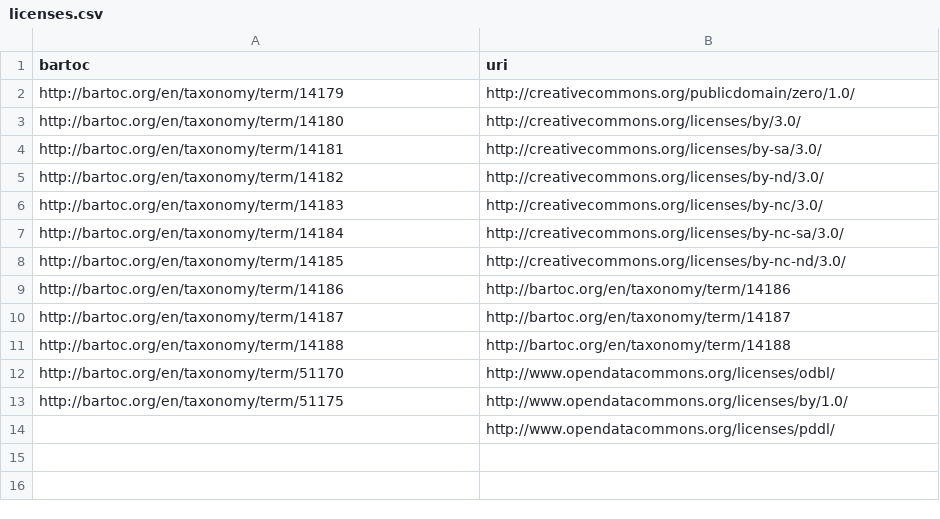
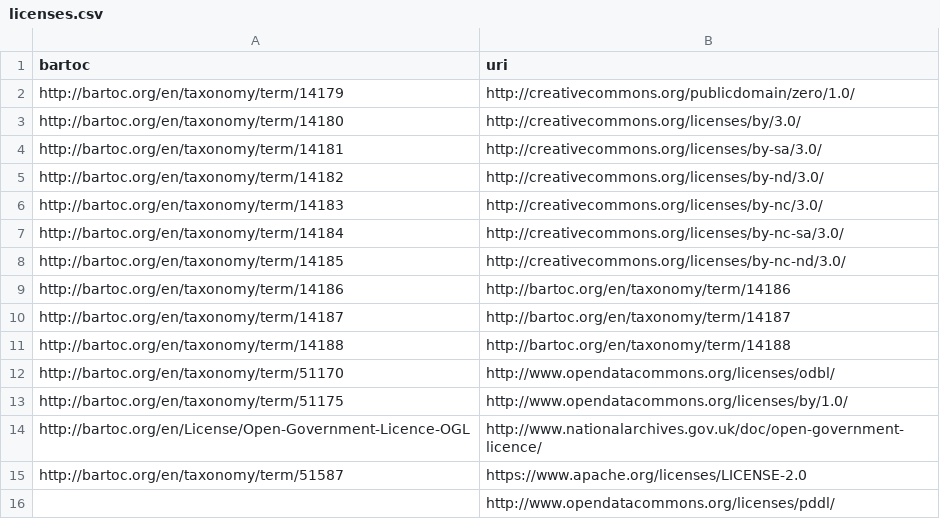
Before and after one commit to gbv/bartoc-jskos, a CSV file: src/BARTOC/JSKOS/licenses.csv, drawn as a sheet; the diff names each change by its address in the sheet, - before the commit and + after, or states it on an @@ line.

Commit message:
Update licenses

```diff
--- a/src/BARTOC/JSKOS/licenses.csv
+++ b/src/BARTOC/JSKOS/licenses.csv
+row 14: http://bartoc.org/en/License/Open-Government-Licence-OGL | http://www.nationalarchives.gov.uk/doc/open-government-licence/
+row 15: http://bartoc.org/en/taxonomy/term/51587 | https://www.apache.org/licenses/LICENSE-2.0
```
